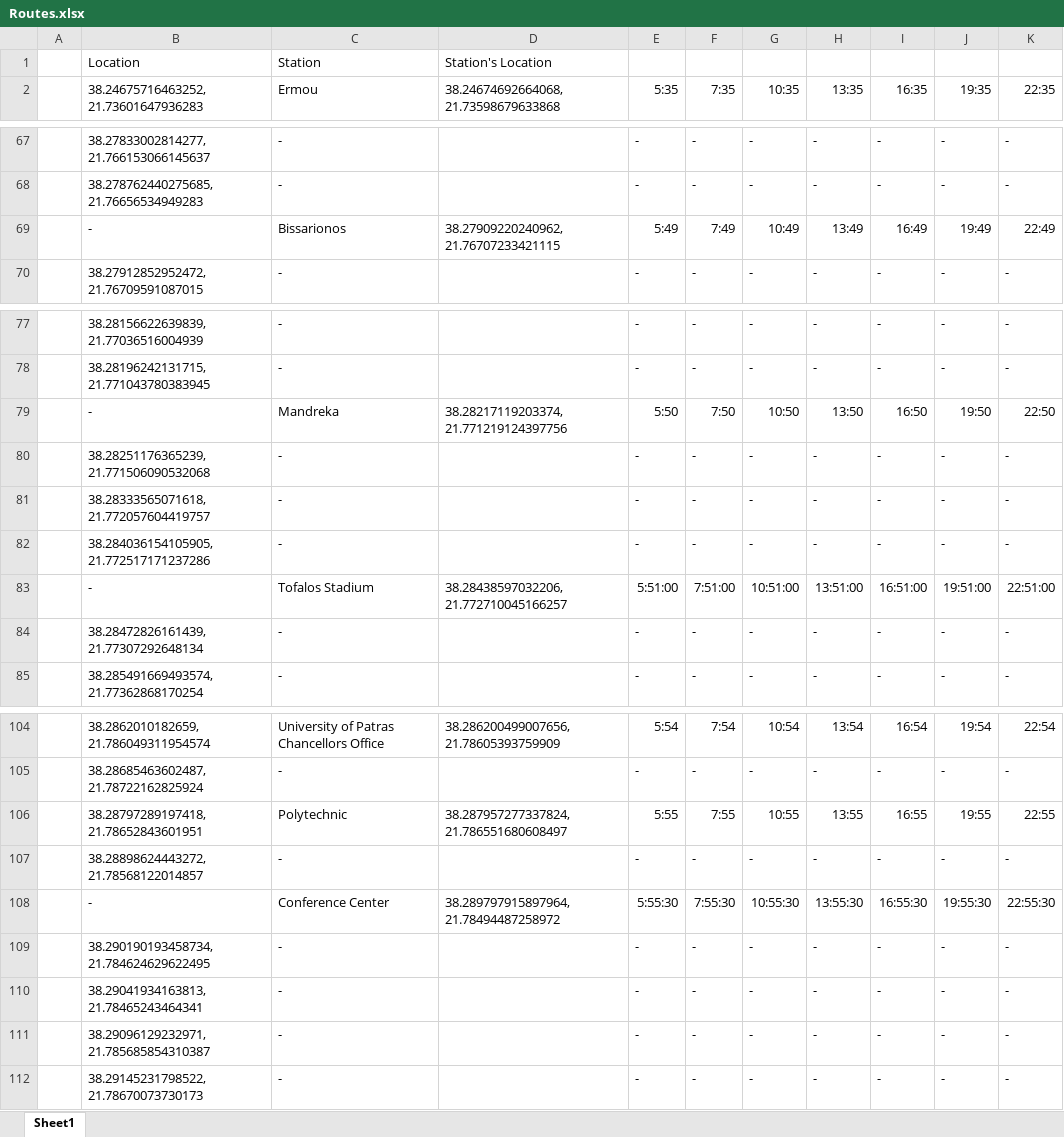
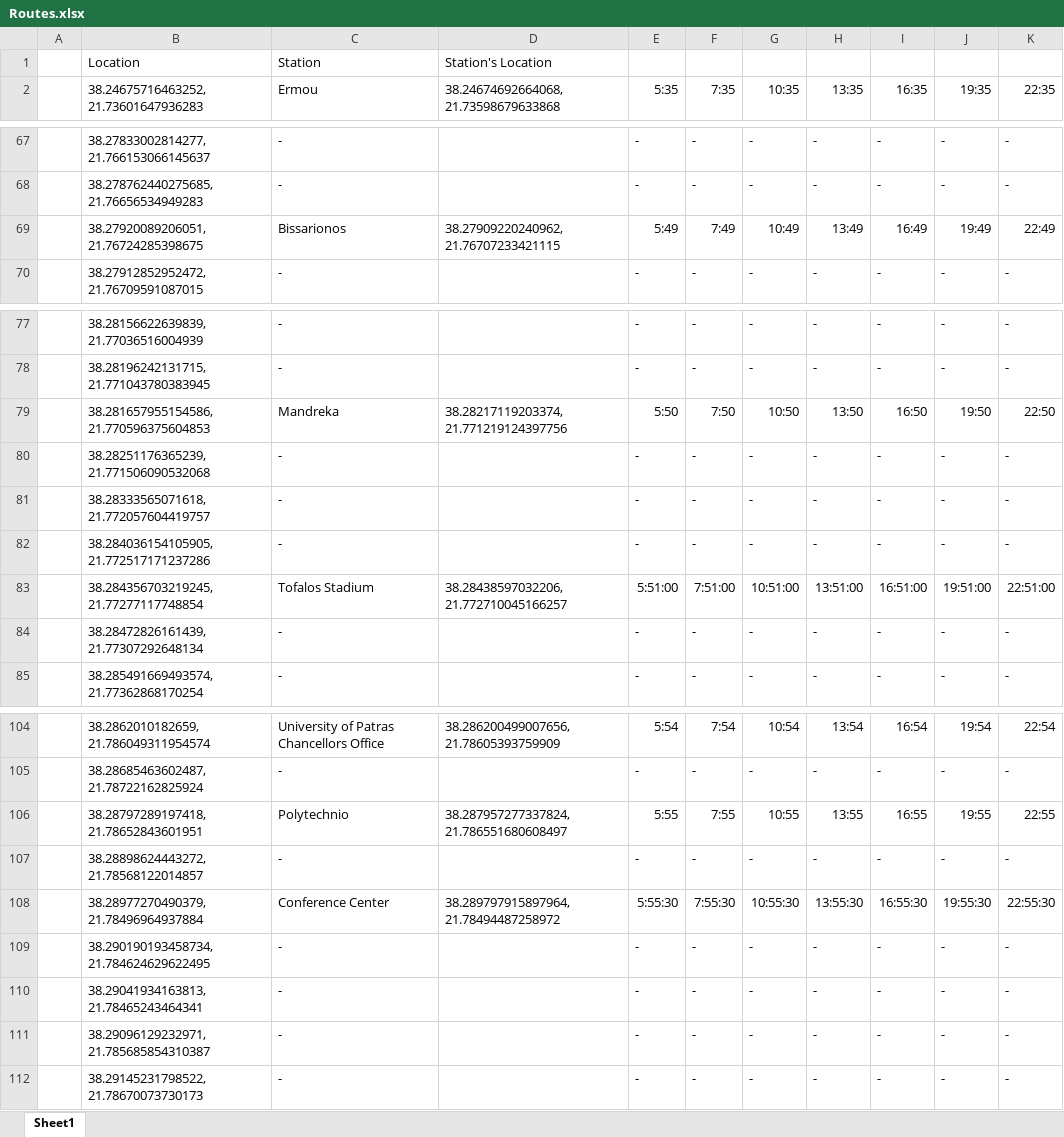
Before and after one commit to evgenia-g/iot, an Excel workbook: frontEnd-backEnd/Routes.xlsx, sheet Sheet1, drawn as a sheet; only a part is shown, gaps mark what is left out; values as stored, in another font and other column widths than the file's, no borders; the diff names each change by its address in the sheet, - before the commit and + after, or states it on an @@ line.

```diff
--- a/frontEnd-backEnd/Routes.xlsx (sheet Sheet1)
+++ b/frontEnd-backEnd/Routes.xlsx (sheet Sheet1)
-B69: -
+B69: 38.27920089206051, 21.76724285398675
-B79: -
+B79: 38.281657955154586, 21.770596375604853
-B83: -
+B83: 38.284356703219245, 21.77277117748854
-C106 (Ermou): Polytechnic
+C106 (Ermou): Polytechnio
-B108: -
+B108: 38.28977270490379, 21.78496964937884
```
Also changed, not shown: edgeController/edgeDevices/Routes.xlsx, 8 other files.
